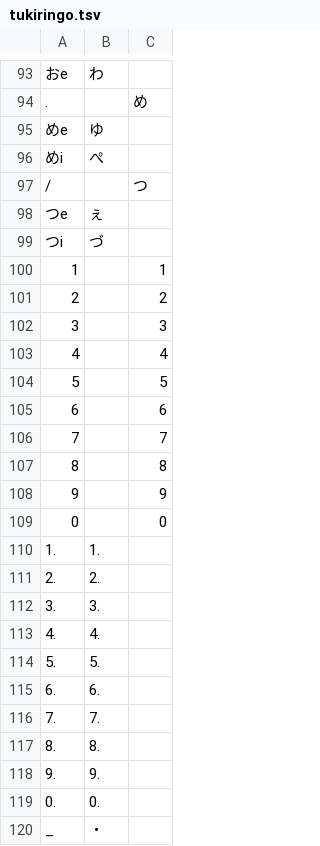
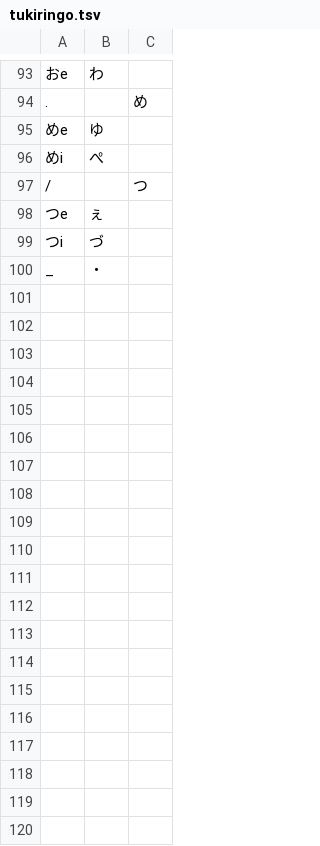
Before and after one commit to tekihei2317/japanese-layout-analyzer, a TSV file: layouts/tukiringo.tsv, drawn as a sheet; only a part is shown, gaps mark what is left out; the diff names each change by its address in the sheet, - before the commit and + after, or states it on an @@ line.

```diff
--- a/layouts/tukiringo.tsv
+++ b/layouts/tukiringo.tsv
-row 100: 1 |  | 1
-row 101: 2 |  | 2
-row 102: 3 |  | 3
-row 103: 4 |  | 4
-row 104: 5 |  | 5
-row 105: 6 |  | 6
-row 106: 7 |  | 7
-row 107: 8 |  | 8
-row 108: 9 |  | 9
-row 109: 0 |  | 0
-row 110: 1. | 1.
-row 111: 2. | 2.
-row 112: 3. | 3.
-row 113: 4. | 4.
-row 114: 5. | 5.
-row 115: 6. | 6.
-row 116: 7. | 7.
-row 117: 8. | 8.
-row 118: 9. | 9.
-row 119: 0. | 0.
```
Also changed, not shown: layouts/fumiduki.tsv, layouts/yukika.tsv, 8 other files.
